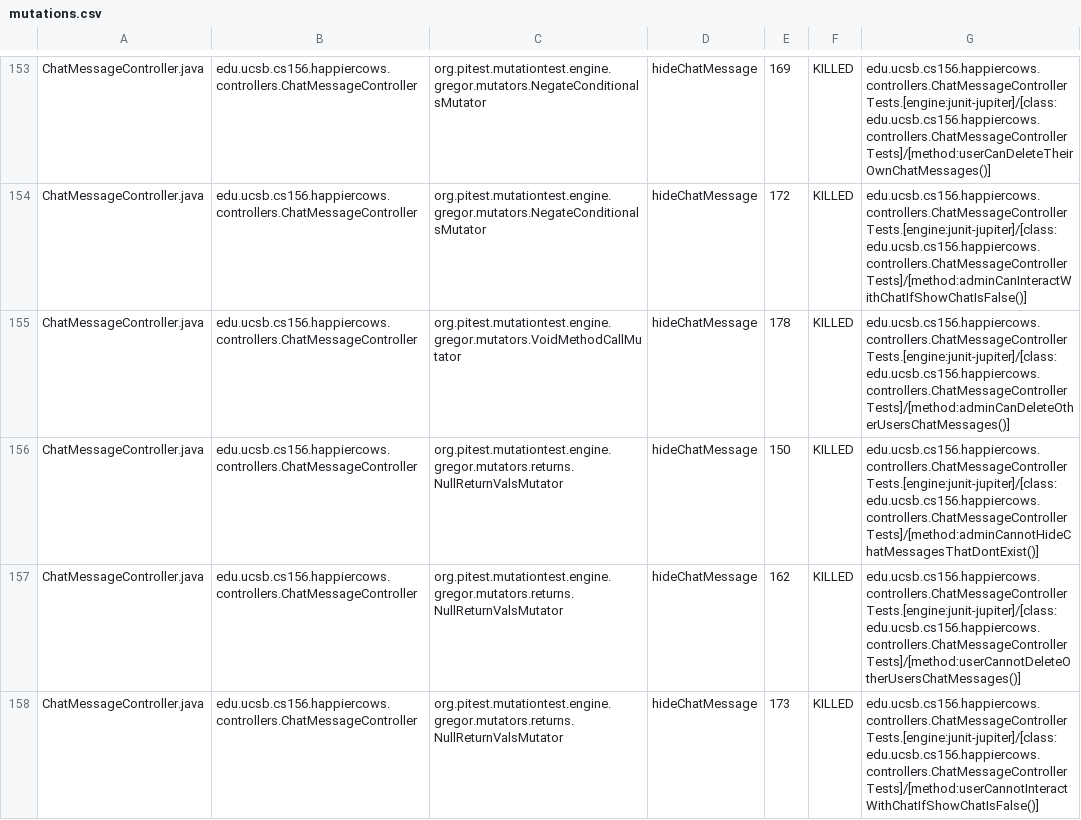
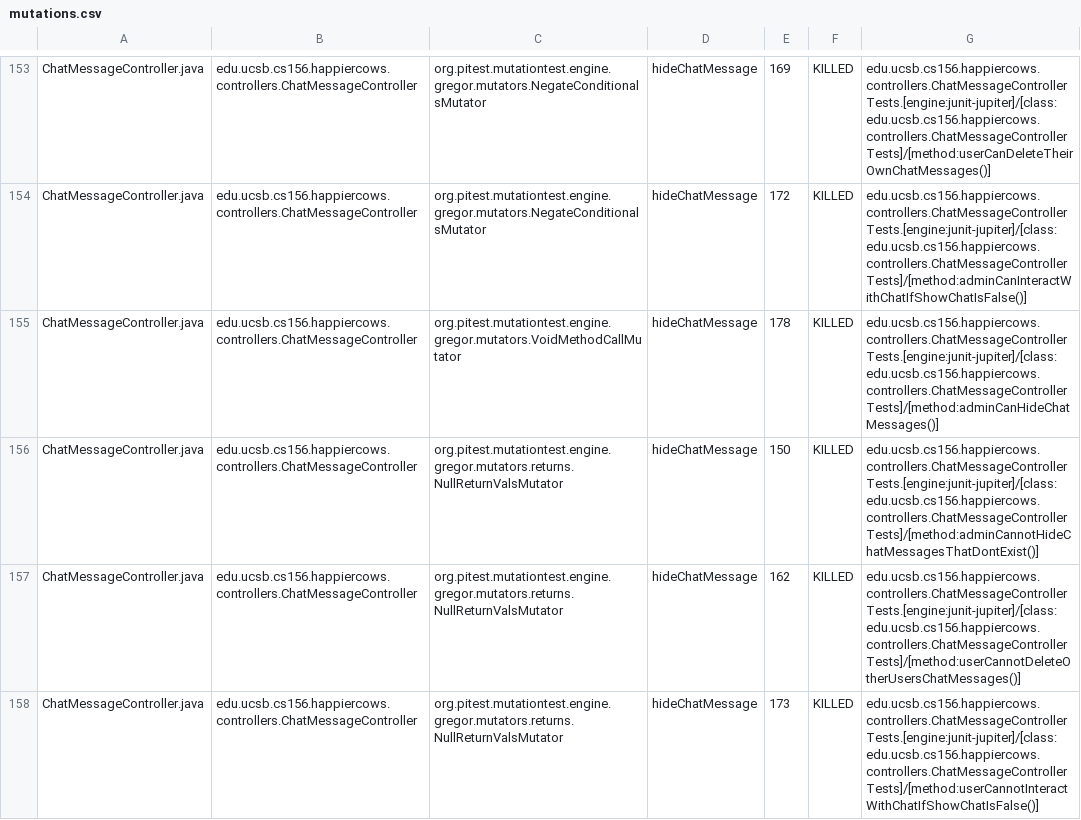
Before and after one commit to ucsb-cs156/proj-happycows, a CSV file: pitest/mutations.csv, drawn as a sheet; only a part is shown, gaps mark what is left out; the diff covers the shown part only.

Commit message:
Deploying to gh-pages from @ ucsb-cs156/proj-happycows@93d16fdf83251beddd547c50b72f480105fd267f 🚀

```diff
--- a/pitest/mutations.csv
+++ b/pitest/mutations.csv
@@ -154,3 +154,3 @@ ChatMessageController.java,edu.ucsb.cs156.happiercows.controllers.ChatMessageCon
 ChatMessageController.java,edu.ucsb.cs156.happiercows.controllers.ChatMessageController,org.pitest.mutationtest.engine.gregor.mutators.NegateConditionalsMutator,hideChatMessage,172,KILLED,edu.ucsb.cs156.happiercows.controllers.ChatMessageControllerTests.[engine:junit-jupiter]/[class:edu.ucsb.cs156.happiercows.controllers.ChatMessageControllerTests]/[method:adminCanInteractWithChatIfShowChatIsFalse()]
-ChatMessageController.java,edu.ucsb.cs156.happiercows.controllers.ChatMessageController,org.pitest.mutationtest.engine.gregor.mutators.VoidMethodCallMutator,hideChatMessage,178,KILLED,edu.ucsb.cs156.happiercows.controllers.ChatMessageControllerTests.[engine:junit-jupiter]/[class:edu.ucsb.cs156.happiercows.controllers.ChatMessageControllerTests]/[method:adminCanDeleteOtherUsersChatMessages()]
+ChatMessageController.java,edu.ucsb.cs156.happiercows.controllers.ChatMessageController,org.pitest.mutationtest.engine.gregor.mutators.VoidMethodCallMutator,hideChatMessage,178,KILLED,edu.ucsb.cs156.happiercows.controllers.ChatMessageControllerTests.[engine:junit-jupiter]/[class:edu.ucsb.cs156.happiercows.controllers.ChatMessageControllerTests]/[method:adminCanHideChatMessages()]
 ChatMessageController.java,edu.ucsb.cs156.happiercows.controllers.ChatMessageController,org.pitest.mutationtest.engine.gregor.mutators.returns.NullReturnValsMutator,hideChatMessage,150,KILLED,edu.ucsb.cs156.happiercows.controllers.ChatMessageControllerTests.[engine:junit-jupiter]/[class:edu.ucsb.cs156.happiercows.controllers.ChatMessageControllerTests]/[method:adminCannotHideChatMessagesThatDontExist()]
```
Also changed, not shown: 1 added row, 1 removed row and 19 edited cells elsewhere in this file, 49 other files.
